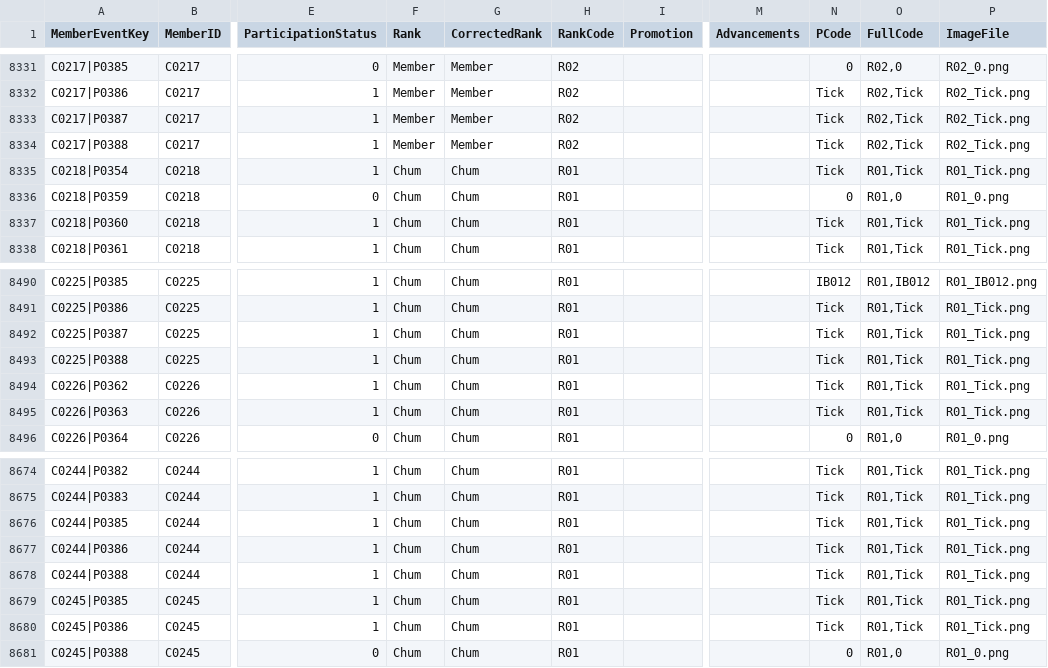
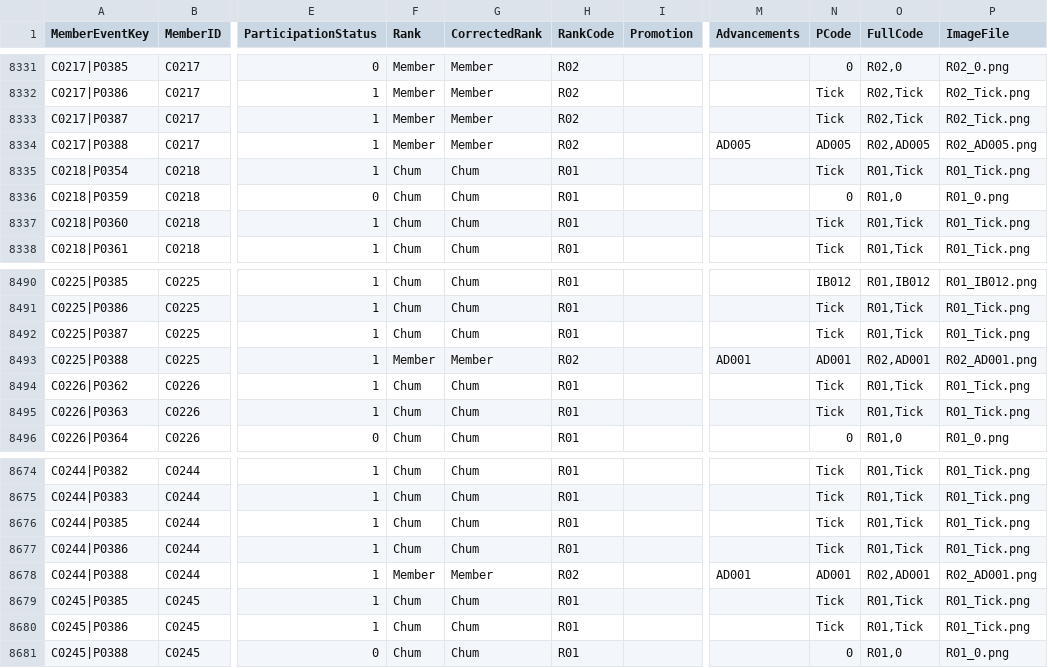
Before and after one commit to StephenLydall/CubPackImages, a CSV file: MemberEventTimeline.csv, drawn as a sheet; only a part is shown, gaps mark what is left out; the diff names each change by its address in the sheet, - before the commit and + after, or states it on an @@ line.

```diff
--- a/MemberEventTimeline.csv
+++ b/MemberEventTimeline.csv
-M8334 (Advancements): (empty)
+M8334 (Advancements): AD005
-N8334 (PCode): Tick
+N8334 (PCode): AD005
-O8334 (FullCode): R02,Tick
+O8334 (FullCode): R02,AD005
-P8334 (ImageFile): R02_Tick.png
+P8334 (ImageFile): R02_AD005.png
-F8493 (Rank): Chum
+F8493 (Rank): Member
-G8493 (CorrectedRank): Chum
+G8493 (CorrectedRank): Member
-H8493 (RankCode): R01
+H8493 (RankCode): R02
-M8493 (Advancements): (empty)
+M8493 (Advancements): AD001
-N8493 (PCode): Tick
+N8493 (PCode): AD001
-O8493 (FullCode): R01,Tick
+O8493 (FullCode): R02,AD001
-P8493 (ImageFile): R01_Tick.png
+P8493 (ImageFile): R02_AD001.png
-F8678 (Rank): Chum
+F8678 (Rank): Member
-G8678 (CorrectedRank): Chum
+G8678 (CorrectedRank): Member
-H8678 (RankCode): R01
+H8678 (RankCode): R02
-M8678 (Advancements): (empty)
+M8678 (Advancements): AD001
-N8678 (PCode): Tick
+N8678 (PCode): AD001
-O8678 (FullCode): R01,Tick
+O8678 (FullCode): R02,AD001
-P8678 (ImageFile): R01_Tick.png
+P8678 (ImageFile): R02_AD001.png
```
Also changed, not shown: data/MemberEventKey.csv, 2 other files.
